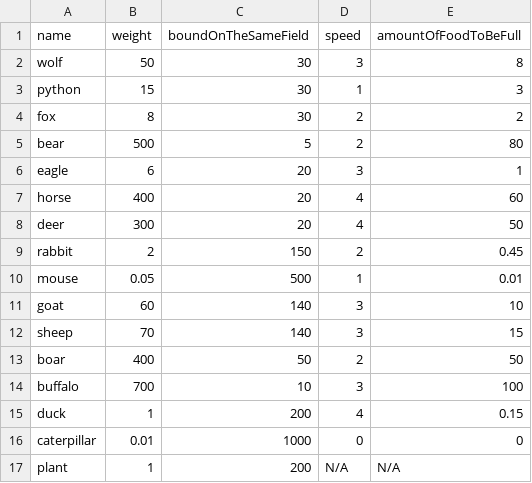
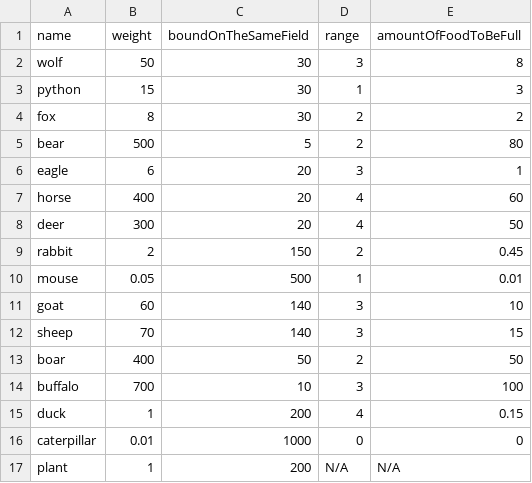
Before and after one commit to Electron3D/IslandOfLifeAndDeath, a CSV file: src/main/resources/simulationCfg.csv (was src/main/resources/animalsSpecification.csv), drawn as a sheet.

```diff
--- a/src/main/resources/animalsSpecification.csv
+++ b/src/main/resources/simulationCfg.csv
@@ -1,2 +1,2 @@
-name,weight,boundOnTheSameField,speed,amountOfFoodToBeFull
+name,weight,boundOnTheSameField,range,amountOfFoodToBeFull
 wolf,50,30,3,8
```
Also changed, not shown: 12 other files.
